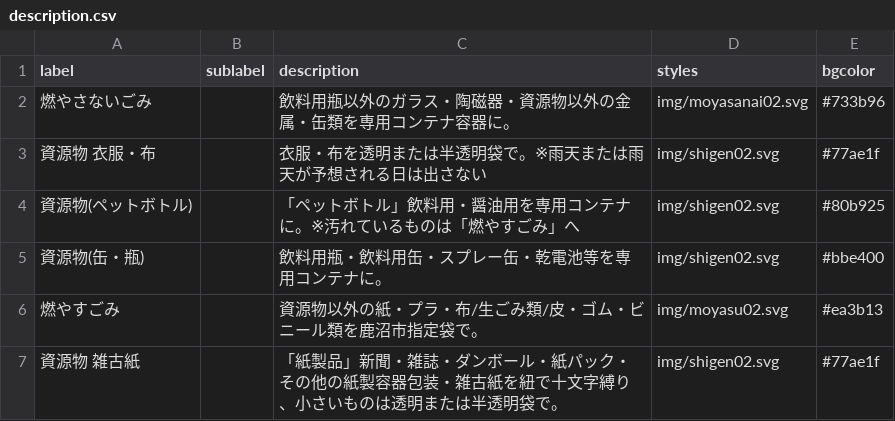
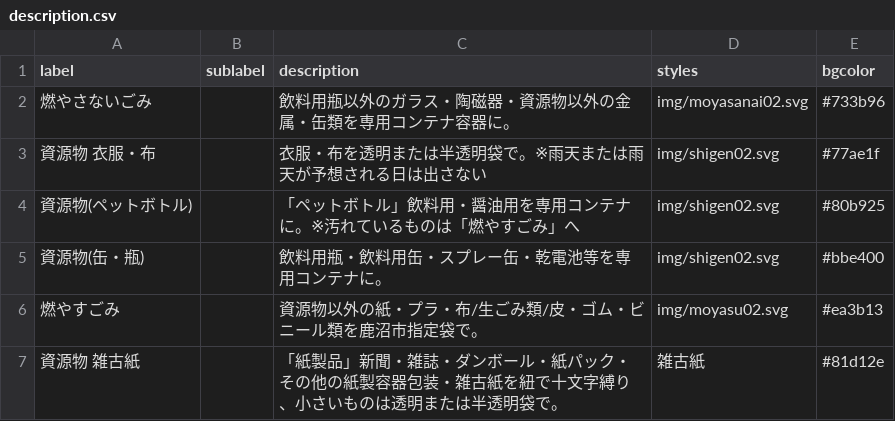
Before and after one commit to kanumashi/5374, a CSV file: data/description.csv, drawn as a sheet.

Commit message:
Update description.csv

```diff
--- a/data/description.csv
+++ b/data/description.csv
@@ -6,2 +6,2 @@ label,sublabel,description,styles,bgcolor
 燃やすごみ,,資源物以外の紙・プラ・布/生ごみ類/皮・ゴム・ビニール類を鹿沼市指定袋で。,img/moyasu02.svg,#ea3b13
-資源物 雑古紙,,「紙製品」新聞・雑誌・ダンボール・紙パック・その他の紙製容器包装・雑古紙を紐で十文字縛り、小さいものは透明または半透明袋で。,img/shigen02.svg,#77ae1f
+資源物 雑古紙,,「紙製品」新聞・雑誌・ダンボール・紙パック・その他の紙製容器包装・雑古紙を紐で十文字縛り、小さいものは透明または半透明袋で。,雑古紙,#81d12e
```
